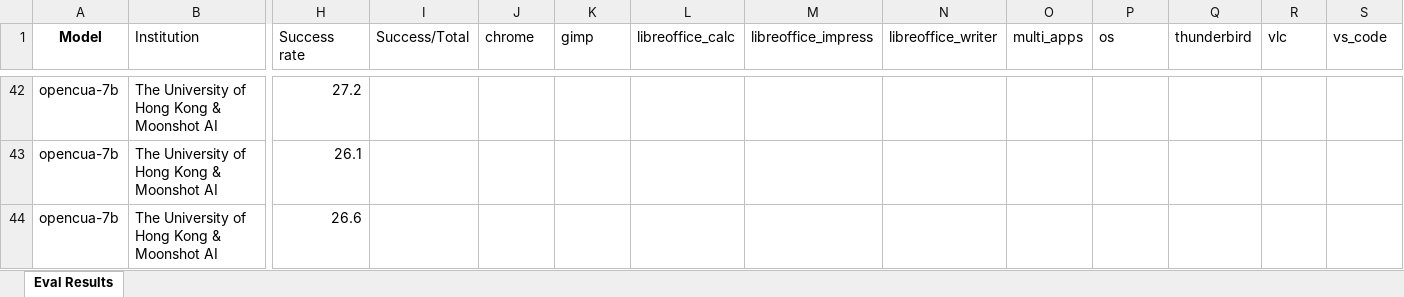
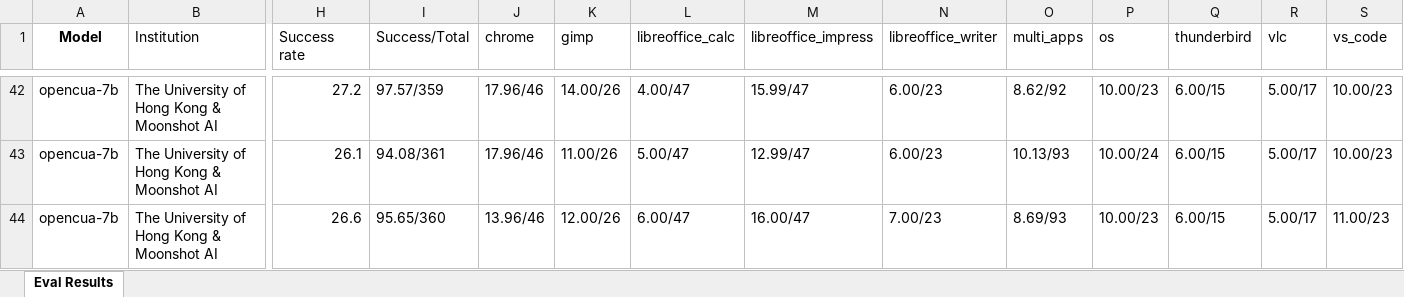
Before and after one commit to OS-World/OS-World.github.io, an Excel workbook: static/data/osworld_verified_results.xlsx, sheet Eval Results, drawn as a sheet; only a part is shown, gaps mark what is left out; values as stored, in another font and other column widths than the file's, no borders; the diff covers the shown part only; the diff names each change by its address in the sheet, - before the commit and + after, or states it on an @@ line.

Commit message:
Update osworld_verified_results.xlsx with the latest verified data to ensure accuracy in analysis and reporting.

```diff
--- a/static/data/osworld_verified_results.xlsx (sheet Eval Results)
+++ b/static/data/osworld_verified_results.xlsx (sheet Eval Results)
-I42 (Success/Total): (empty)
+I42 (Success/Total): 97.57/359
-J42:J43 (chrome): (empty)
+J42:J43 (chrome): 17.96/46
-K42 (gimp): (empty)
+K42 (gimp): 14.00/26
-L42 (libreoffice_calc): (empty)
+L42 (libreoffice_calc): 4.00/47
-M42 (libreoffice_impress): (empty)
+M42 (libreoffice_impress): 15.99/47
-N42:N43 (libreoffice_writer): (empty)
+N42:N43 (libreoffice_writer): 6.00/23
-O42 (multi_apps): (empty)
+O42 (multi_apps): 8.62/92
-P42 (os): (empty)
+P42 (os): 10.00/23
-Q42:Q44 (thunderbird): (empty)
+Q42:Q44 (thunderbird): 6.00/15
-R42:R44 (vlc): (empty)
+R42:R44 (vlc): 5.00/17
-S42:S43 (vs_code): (empty)
+S42:S43 (vs_code): 10.00/23
-I43 (Success/Total): (empty)
+I43 (Success/Total): 94.08/361
-K43 (gimp): (empty)
+K43 (gimp): 11.00/26
-L43 (libreoffice_calc): (empty)
+L43 (libreoffice_calc): 5.00/47
-M43 (libreoffice_impress): (empty)
+M43 (libreoffice_impress): 12.99/47
-O43 (multi_apps): (empty)
+O43 (multi_apps): 10.13/93
-P43 (os): (empty)
+P43 (os): 10.00/24
-I44 (Success/Total): (empty)
+I44 (Success/Total): 95.65/360
-J44 (chrome): (empty)
+J44 (chrome): 13.96/46
-K44 (gimp): (empty)
+K44 (gimp): 12.00/26
-L44 (libreoffice_calc): (empty)
+L44 (libreoffice_calc): 6.00/47
-M44 (libreoffice_impress): (empty)
+M44 (libreoffice_impress): 16.00/47
-N44 (libreoffice_writer): (empty)
+N44 (libreoffice_writer): 7.00/23
-O44 (multi_apps): (empty)
+O44 (multi_apps): 8.69/93
-P44 (os): (empty)
+P44 (os): 10.00/23
-S44 (vs_code): (empty)
+S44 (vs_code): 11.00/23
```
Also changed, not shown: 188 edited cells elsewhere in this sheet.
